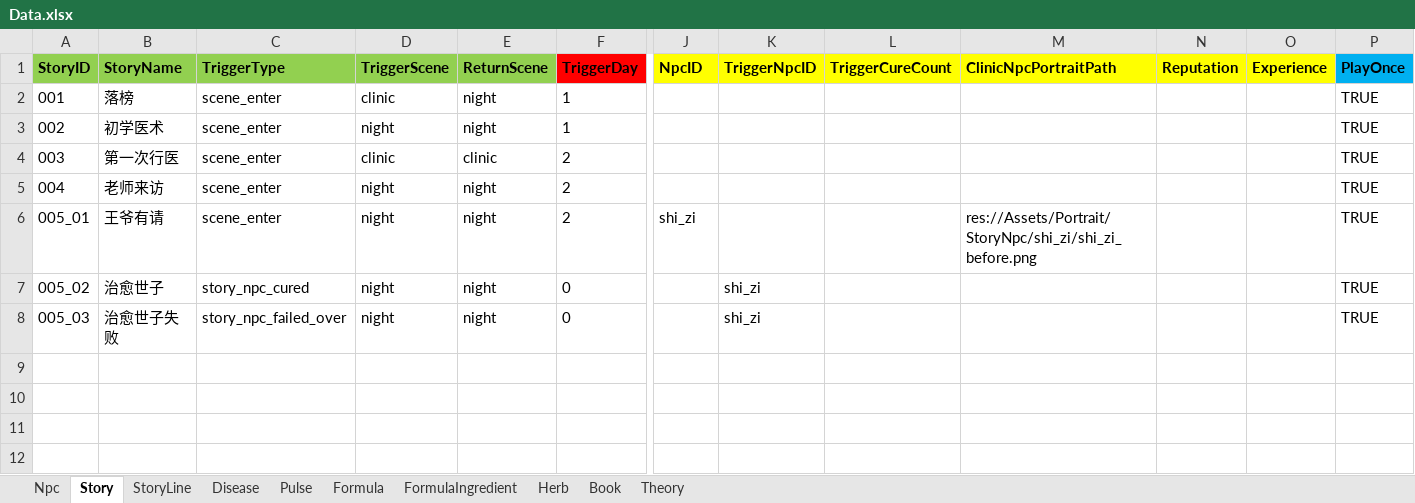
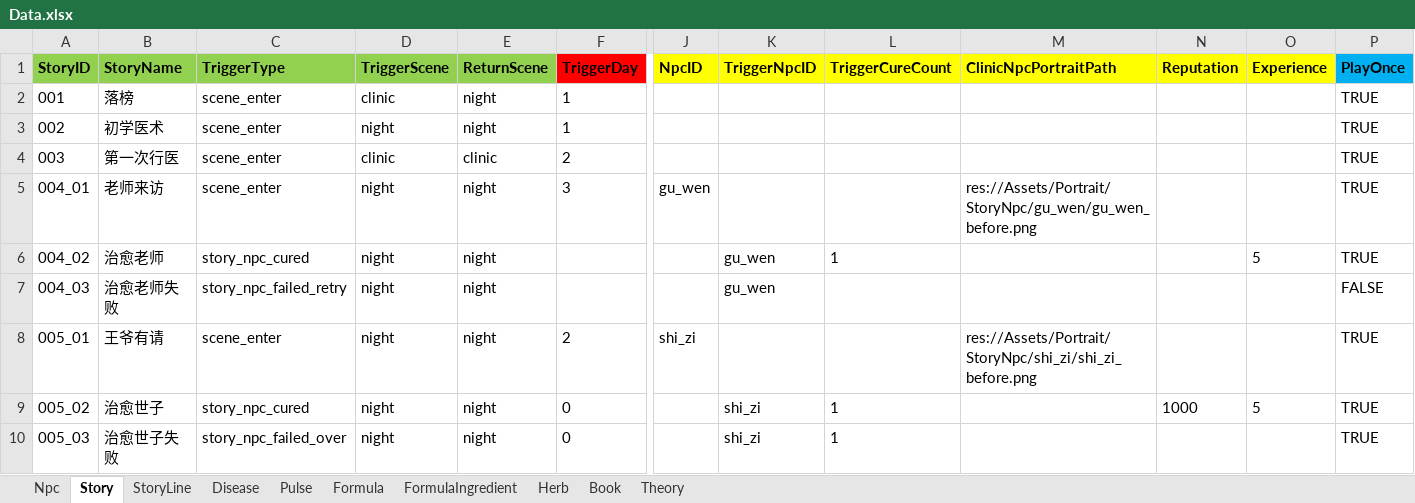
Before and after one commit to lqc19891229/Doctor, an Excel workbook: DataTables/Data.xlsx, sheet Story, drawn as a sheet; only a part is shown, gaps mark what is left out; values as stored, in another font and other column widths than the file's, no borders; addresses are those after the commit; rows hold the shown columns only; the diff names each change by its address in the sheet, - before the commit and + after, or states it on an @@ line.

```diff
--- a/DataTables/Data.xlsx (sheet Story)
+++ b/DataTables/Data.xlsx (sheet Story)
-A5 (StoryID): 004
+A5 (StoryID): 004_01
-F5 (TriggerDay): 2
+F5 (TriggerDay): 3
-J5 (NpcID): (empty)
+J5 (NpcID): gu_wen
-M5 (ClinicNpcPortraitPath): (empty)
+M5 (ClinicNpcPortraitPath): res://Assets/Portrait/StoryNpc/gu_wen/gu_wen_before.png
+row 6: 004_02 | 治愈老师 | story_npc_cured | night | night |  |  | gu_wen | 1 |  |  | 5 | TRUE
+row 7: 004_03 | 治愈老师失败 | story_npc_failed_retry | night | night |  |  | gu_wen |  |  |  |  | FALSE
-L9:L10 (TriggerCureCount): (empty)
+L9:L10 (TriggerCureCount): 1
-N9 (Reputation): (empty)
+N9 (Reputation): 1000
-O9 (Experience): (empty)
+O9 (Experience): 5
```
Also changed, not shown: sheet StoryLine, sheet Npc, DataTables/Data.backup_before_detailtext_import.xlsx, DataTables/DetailText/剧情/005_02治愈世子.xlsx, 20 other files.
